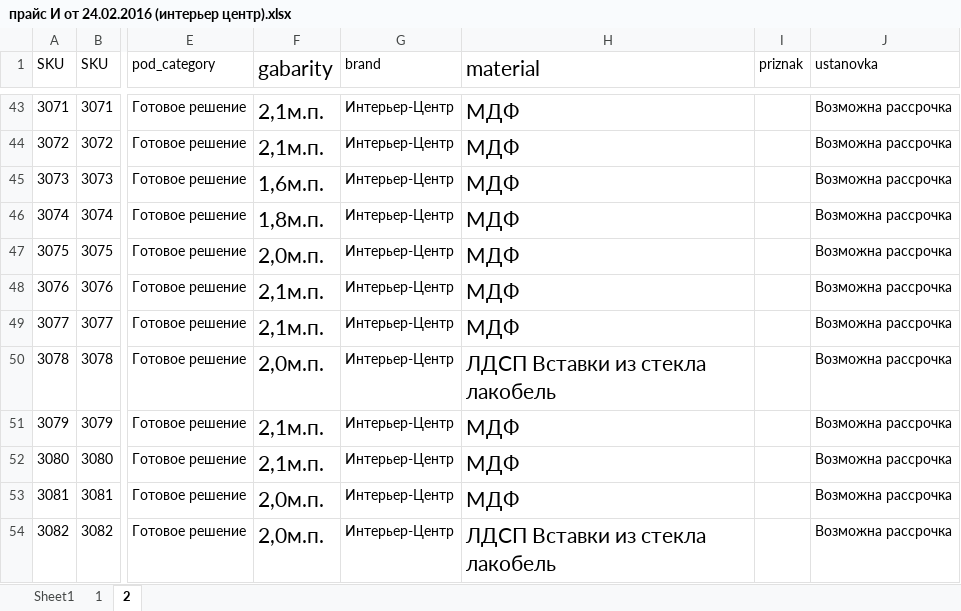
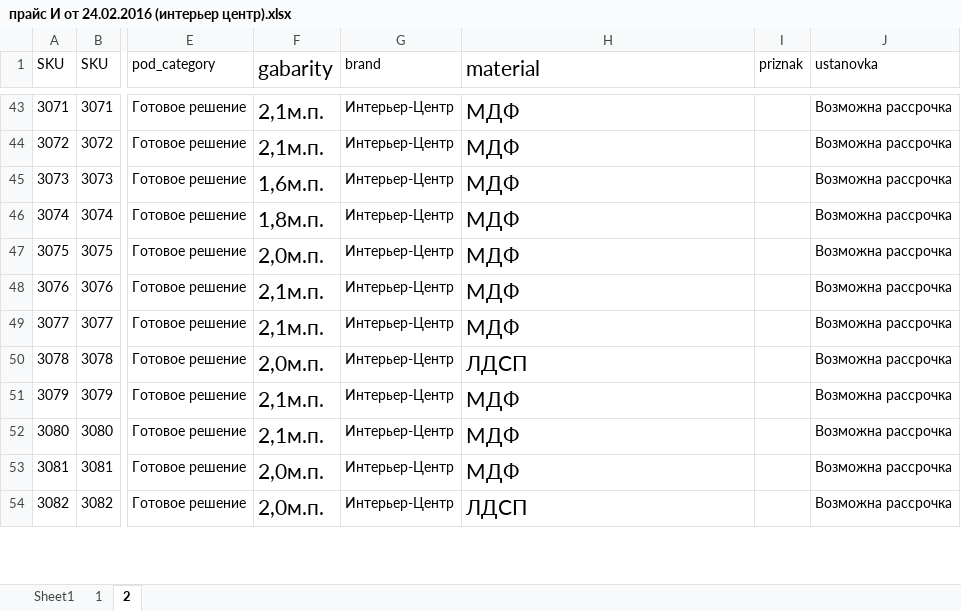
Before and after one commit to mikillin/mebelnow, an Excel workbook: прайс И от 24.02.2016 (интерьер центр).xlsx, sheet 2, drawn as a sheet; only a part is shown, gaps mark what is left out; values as stored, in another font and other column widths than the file's, no borders; the diff covers the shown part only; the diff names each change by its address in the sheet, - before the commit and + after, or states it on an @@ line.

Commit message:
edit Interier -center

```diff
--- a/прайс И от 24.02.2016 (интерьер центр).xlsx (sheet 2)
+++ b/прайс И от 24.02.2016 (интерьер центр).xlsx (sheet 2)
-H50 (material): ЛДСП Вставки из стекла лакобель
+H50 (material): ЛДСП
-H54 (material): ЛДСП Вставки из стекла лакобель
+H54 (material): ЛДСП
```
Also changed, not shown: 5 added rows and 3 edited cells elsewhere in this sheet, sheet 1.
